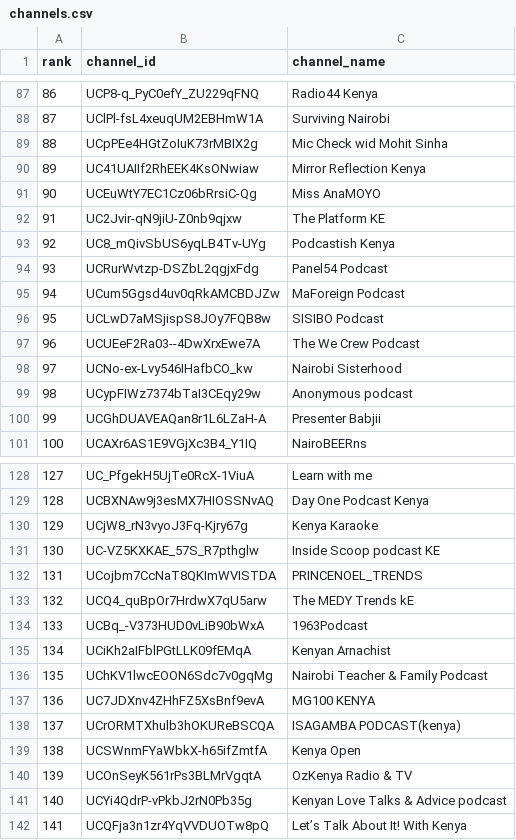
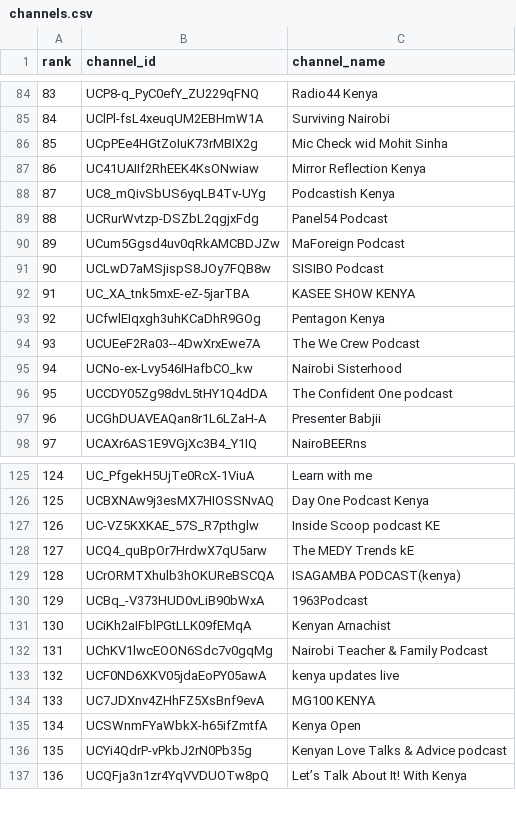
Before and after one commit to stmonitoring2/ke-top500, a CSV file: channels.csv, drawn as a sheet; only a part is shown, gaps mark what is left out; removed rows and columns are numbered as before the commit, all else as after; the diff covers the shown part only; the diff names each change by its address in the sheet, - before the commit and + after, or states it on an @@ line.

```diff
--- a/channels.csv
+++ b/channels.csv
@@ column A (rank) renumbered from row 3 down @@
-row 91: 90 | UCEuWtY7EC1Cz06bRrsiC-Qg | Miss AnaMOYO
-row 92: 91 | UC2Jvir-qN9jiU-Z0nb9qjxw | The Platform KE
+row 92: 91 | UC_XA_tnk5mxE-eZ-5jarTBA | KASEE SHOW KENYA
+row 93: 92 | UCfwlEIqxgh3uhKCaDhR9GOg | Pentagon Kenya
-row 99: 98 | UCypFIWz7374bTaI3CEqy29w | Anonymous podcast
+row 96: 95 | UCCDY05Zg98dvL5tHY1Q4dDA | The Confident One podcast
-row 130: 129 | UCjW8_rN3vyoJ3Fq-Kjry67g | Kenya Karaoke
-row 132: 131 | UCojbm7CcNaT8QKImWVISTDA | PRINCENOEL_TRENDS
@@ row 138 moved to row 129: 128 @@
+row 133: 132 | UCF0ND6XKV05jdaEoPY05awA | kenya updates live
-row 140: 139 | UCOnSeyK561rPs3BLMrVgqtA | OzKenya Radio & TV
```
Also changed, not shown: 17 added rows, 20 removed rows and 3 moved rows elsewhere in this file, public/top500_ranked.csv, 1 other file.
